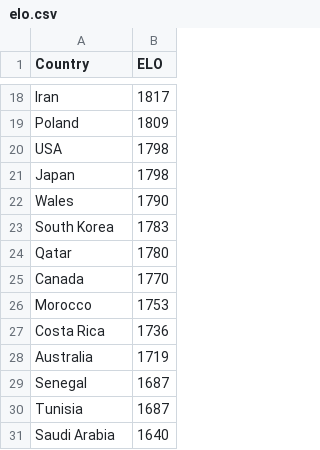
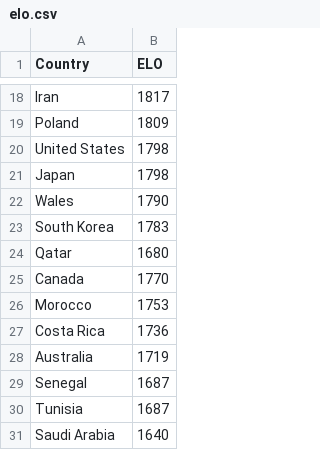
Before and after one commit to AggieSportsAnalytics/WorldCupPredictor, a CSV file: elo.csv, drawn as a sheet; only a part is shown, gaps mark what is left out.

```diff
--- a/elo.csv
+++ b/elo.csv
@@ -19,3 +19,3 @@ Iran,1817
 Poland,1809
-USA,1798
+United States,1798
 Japan,1798
@@ -23,3 +23,3 @@ Wales,1790
 South Korea,1783
-Qatar,1780
+Qatar,1680
 Canada,1770
```
Also changed, not shown: 3 other files.
